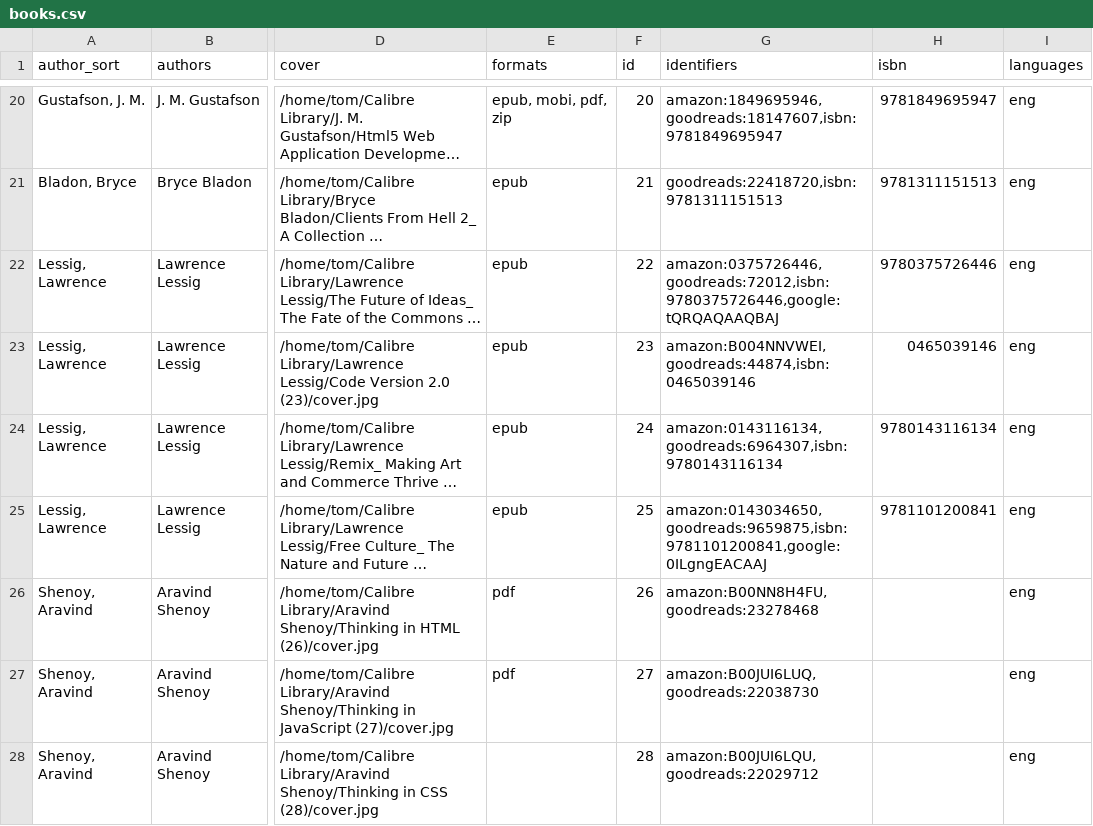
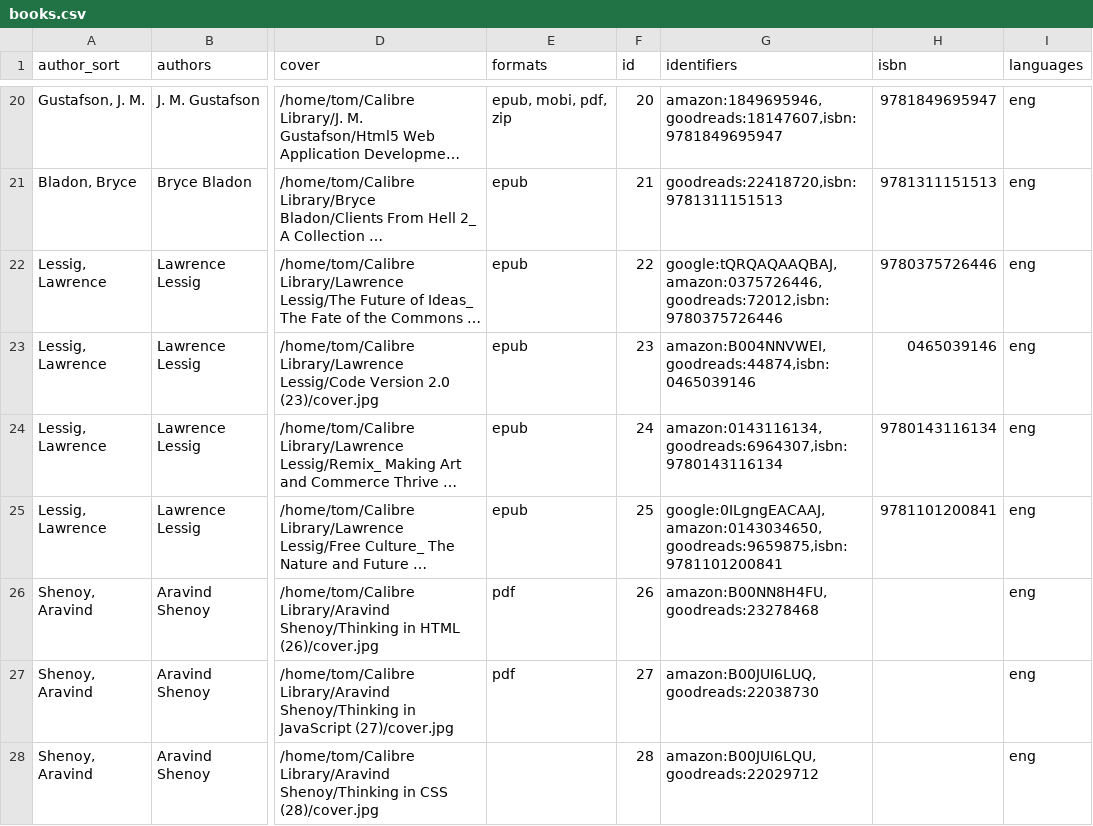
Before and after one commit to tomasparks/website, a CSV file: gobal/_data/books.csv, drawn as a sheet; only a part is shown, gaps mark what is left out; long unchanged cells end in …; the diff covers the shown part only; the diff names each change by its address in the sheet, - before the commit and + after, or states it on an @@ line.

Commit message:
Scripted auto-commit on change (2019-12-23 12:52:39) by gitwatch.sh

```diff
--- a/gobal/_data/books.csv
+++ b/gobal/_data/books.csv
-G22 (identifiers): amazon:0375726446,goodreads:72012,isbn:9780375726446,google:tQRQAQAAQBAJ
+G22 (identifiers): google:tQRQAQAAQBAJ,amazon:0375726446,goodreads:72012,isbn:9780375726446
-G25 (identifiers): amazon:0143034650,goodreads:9659875,isbn:9781101200841,google:0ILgngEACAAJ
+G25 (identifiers): google:0ILgngEACAAJ,amazon:0143034650,goodreads:9659875,isbn:9781101200841
```
Also changed, not shown: 24 edited cells elsewhere in this file.
